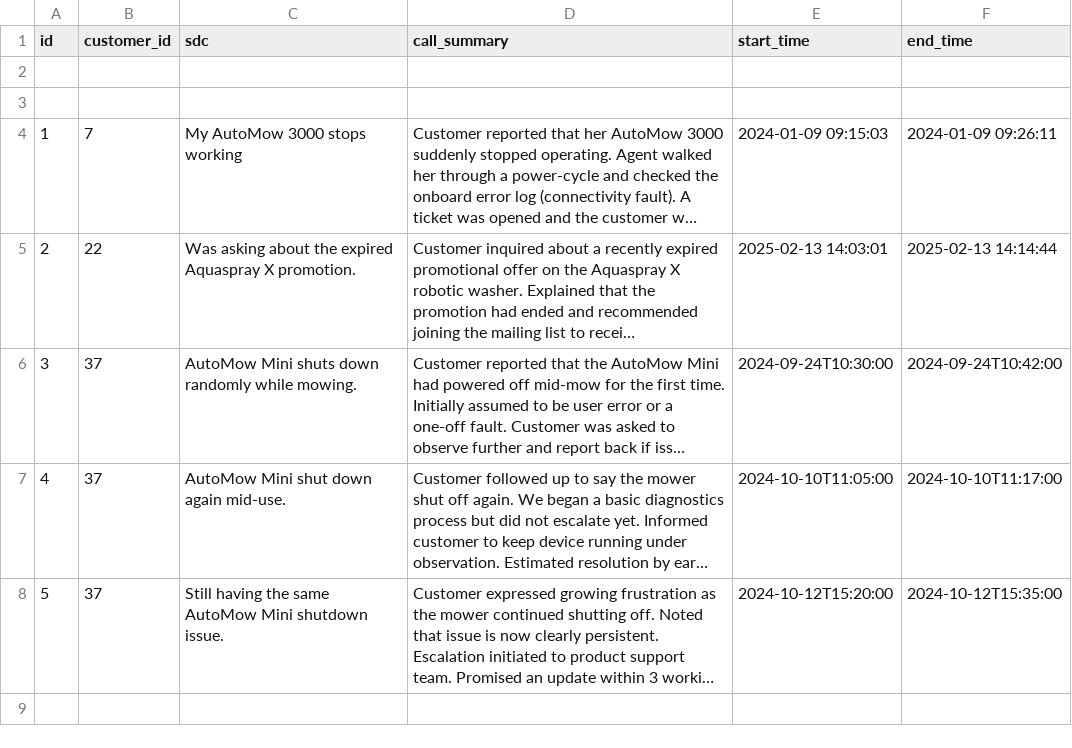
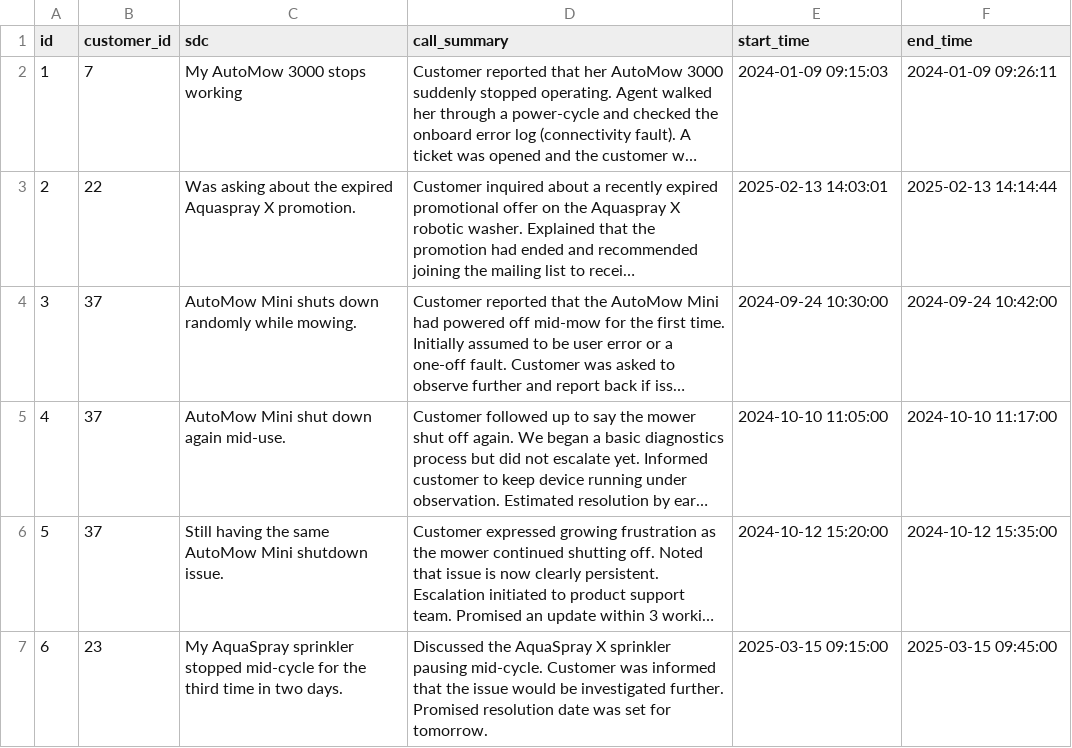
Before and after one commit to azureholic/CW-Repeated-Calls, a CSV file: data/historic_call_event.csv, drawn as a sheet; long unchanged cells end in …; removed rows and columns are numbered as before the commit, all else as after; the diff names each change by its address in the sheet, - before the commit and + after, or states it on an @@ line.

Commit message:
Add data scenario 4

```diff
--- a/data/historic_call_event.csv
+++ b/data/historic_call_event.csv
-row 2: (empty)
-row 3: (empty)
-E4 (start_time): 2024-09-24T10:30:00
+E4 (start_time): 2024-09-24 10:30:00
-F4 (end_time): 2024-09-24T10:42:00
+F4 (end_time): 2024-09-24 10:42:00
-E5 (start_time): 2024-10-10T11:05:00
+E5 (start_time): 2024-10-10 11:05:00
-F5 (end_time): 2024-10-10T11:17:00
+F5 (end_time): 2024-10-10 11:17:00
-E6 (start_time): 2024-10-12T15:20:00
+E6 (start_time): 2024-10-12 15:20:00
-F6 (end_time): 2024-10-12T15:35:00
+F6 (end_time): 2024-10-12 15:35:00
+row 7: 6 | 23 | My AquaSpray sprinkler stopped mid-cycle for the third time in two days. | Discussed the AquaSpray X sprinkler pausing mid-cycle. Customer was informed that the issue would be investigated further. Promised resolution date was set for tomorrow. | 2025-03-15 09:15:00 | 2025-03-15 09:45:00
```
Also changed, not shown: data/call_event.csv, 2 other files.
